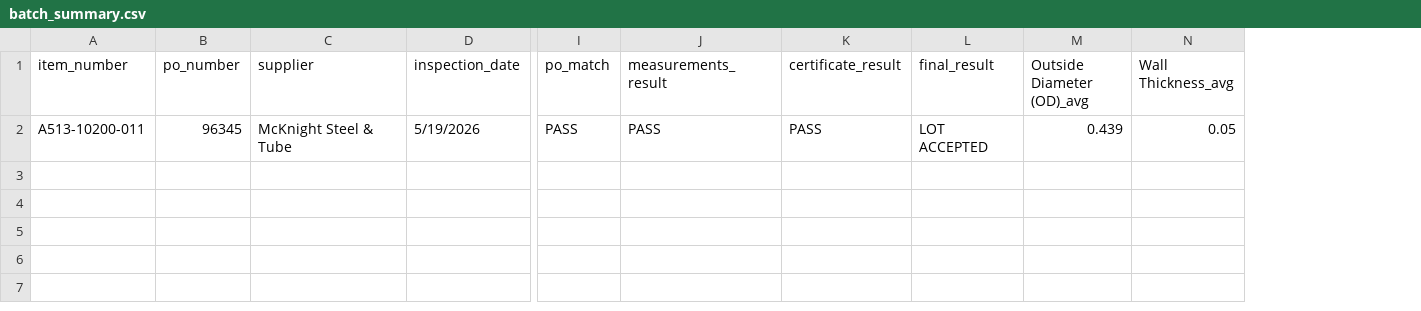
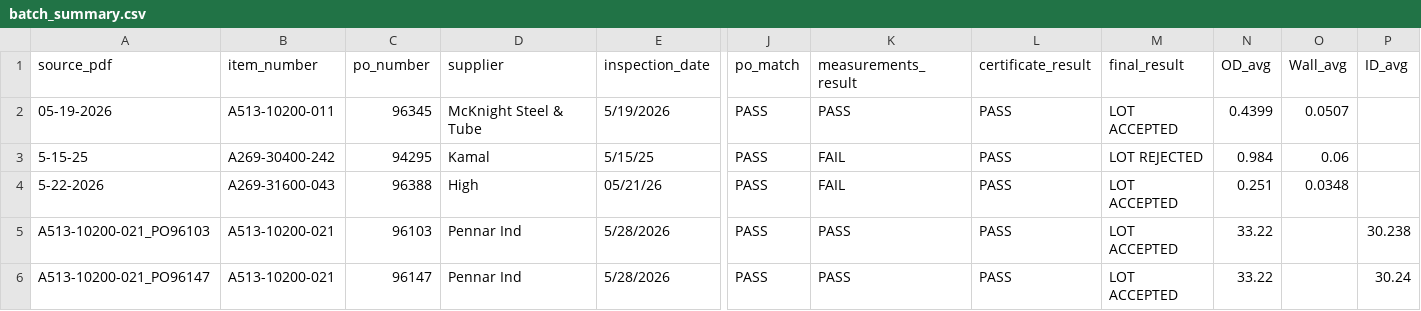
Before and after one commit to jeryk04/incoming-material-inspection, a CSV file: data/processed/batch_summary.csv, drawn as a sheet; only a part is shown, gaps mark what is left out; removed rows and columns are numbered as before the commit, all else as after; rows hold the shown columns only; the diff names each change by its address in the sheet, - before the commit and + after, or states it on an @@ line.

```diff
--- a/data/processed/batch_summary.csv
+++ b/data/processed/batch_summary.csv
+column A (source_pdf), row 2: 05-19-2026
-column M (Outside Diameter (OD)_avg), row 2: 0.439
-column N (Wall Thickness_avg), row 2: 0.05
+column N (OD_avg), row 2: 0.4399
+column O (Wall_avg), row 2: 0.0507
+column P (ID_avg), empty
+row 3: 5-15-25 | A269-30400-242 | 94295 | Kamal | 5/15/25 | PASS | FAIL | PASS | LOT REJECTED | 0.984 | 0.06
+row 4: 5-22-2026 | A269-31600-043 | 96388 | High | 05/21/26 | PASS | FAIL | PASS | LOT ACCEPTED | 0.251 | 0.0348
+row 5: A513-10200-021_PO96103 | A513-10200-021 | 96103 | Pennar Ind | 5/28/2026 | PASS | PASS | PASS | LOT ACCEPTED | 33.22 |  | 30.238
+row 6: A513-10200-021_PO96147 | A513-10200-021 | 96147 | Pennar Ind | 5/28/2026 | PASS | PASS | PASS | LOT ACCEPTED | 33.22 |  | 30.24
```
Also changed, not shown: 21 other files.
